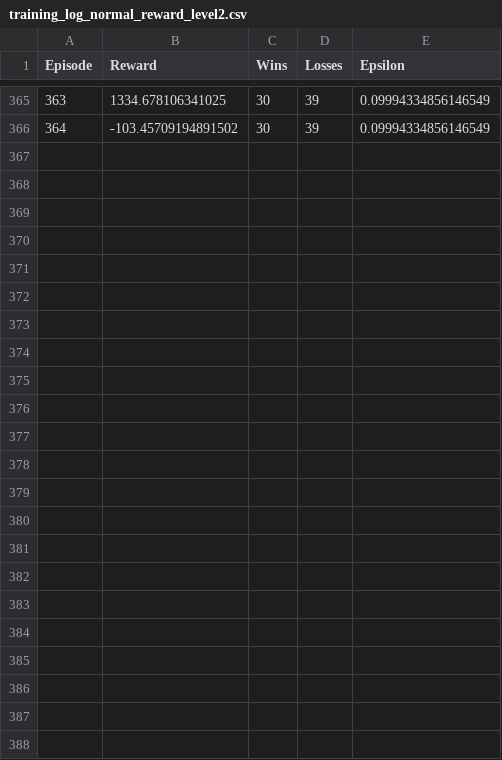
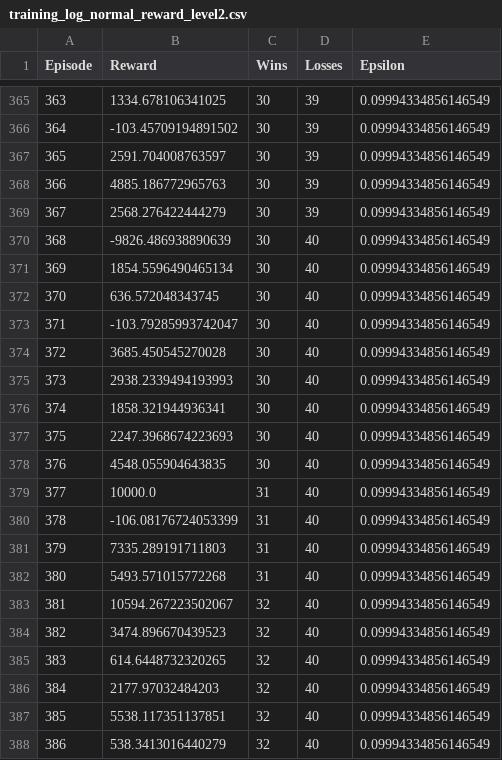
Before and after one commit to vadim-voloshchuk/RANDB, a CSV file: training_log_normal_reward_level2.csv, drawn as a sheet; only a part is shown, gaps mark what is left out; the diff names each change by its address in the sheet, - before the commit and + after, or states it on an @@ line.

```diff
--- a/training_log_normal_reward_level2.csv
+++ b/training_log_normal_reward_level2.csv
+row 367: 365 | 2591.704008763597 | 30 | 39 | 0.09994334856146549
+row 368: 366 | 4885.186772965763 | 30 | 39 | 0.09994334856146549
+row 369: 367 | 2568.276422444279 | 30 | 39 | 0.09994334856146549
+row 370: 368 | -9826.486938890639 | 30 | 40 | 0.09994334856146549
+row 371: 369 | 1854.5596490465134 | 30 | 40 | 0.09994334856146549
+row 372: 370 | 636.572048343745 | 30 | 40 | 0.09994334856146549
+row 373: 371 | -103.79285993742047 | 30 | 40 | 0.09994334856146549
+row 374: 372 | 3685.450545270028 | 30 | 40 | 0.09994334856146549
+row 375: 373 | 2938.2339494193993 | 30 | 40 | 0.09994334856146549
+row 376: 374 | 1858.321944936341 | 30 | 40 | 0.09994334856146549
+row 377: 375 | 2247.3968674223693 | 30 | 40 | 0.09994334856146549
+row 378: 376 | 4548.055904643835 | 30 | 40 | 0.09994334856146549
+row 379: 377 | 10000.0 | 31 | 40 | 0.09994334856146549
+row 380: 378 | -106.08176724053399 | 31 | 40 | 0.09994334856146549
+row 381: 379 | 7335.289191711803 | 31 | 40 | 0.09994334856146549
+row 382: 380 | 5493.571015772268 | 31 | 40 | 0.09994334856146549
+row 383: 381 | 10594.267223502067 | 32 | 40 | 0.09994334856146549
+row 384: 382 | 3474.896670439523 | 32 | 40 | 0.09994334856146549
+row 385: 383 | 614.6448732320265 | 32 | 40 | 0.09994334856146549
+row 386: 384 | 2177.97032484203 | 32 | 40 | 0.09994334856146549
+row 387: 385 | 5538.117351137851 | 32 | 40 | 0.09994334856146549
+row 388: 386 | 538.3413016440279 | 32 | 40 | 0.09994334856146549
```
Also changed, not shown: 1 other file.
